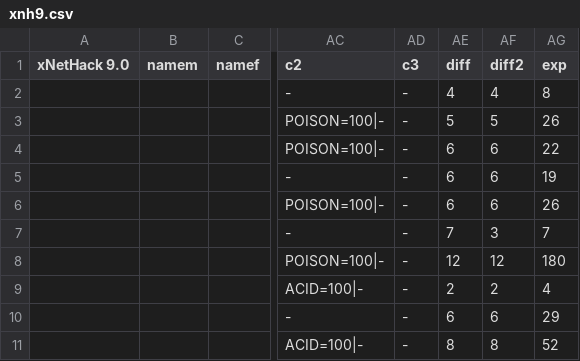
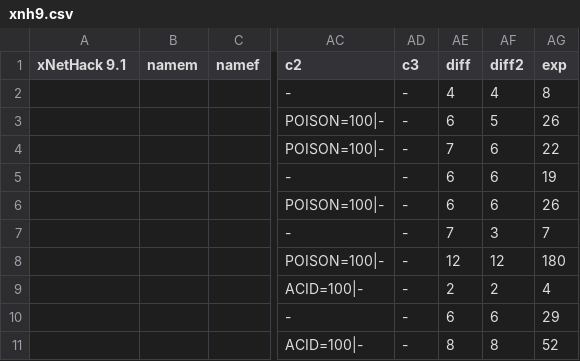
Before and after one commit to zHz00/nethack_external_pokedex, a CSV file: data/xnh9.csv, drawn as a sheet; only a part is shown, gaps mark what is left out; the diff names each change by its address in the sheet, - before the commit and + after, or states it on an @@ line.

Commit message:
1. xNetHack updated to 9.1 2. Filters for quest monsters of xNetHack and 5.0.0 vanilla added.

```diff
--- a/data/xnh9.csv
+++ b/data/xnh9.csv
-A1: xNetHack 9.0
+A1: xNetHack 9.1
-AE3 (diff): 5
+AE3 (diff): 6
-AE4 (diff): 6
+AE4 (diff): 7
```
Also changed, not shown: 2 other files.
